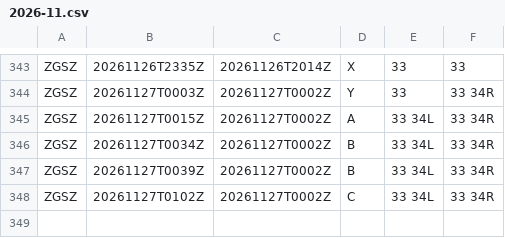
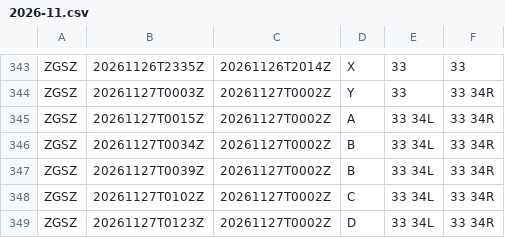
Before and after one commit to honghebincsg/pegasus-fid-gist, a CSV file: atis-history/ZGSZ/2026-11.csv, drawn as a sheet; only a part is shown, gaps mark what is left out.

```diff
--- a/atis-history/ZGSZ/2026-11.csv
+++ b/atis-history/ZGSZ/2026-11.csv
@@ -348 +348,2 @@ ZGSZ,20261127T0039Z,20261127T0002Z,B,33 34L,33 34R
 ZGSZ,20261127T0102Z,20261127T0002Z,C,33 34L,33 34R
+ZGSZ,20261127T0123Z,20261127T0002Z,D,33 34L,33 34R
```
Also changed, not shown: atis-history/KMIA/2026-11.csv, atis-history/KORD/2026-11.csv, 1 other file.
